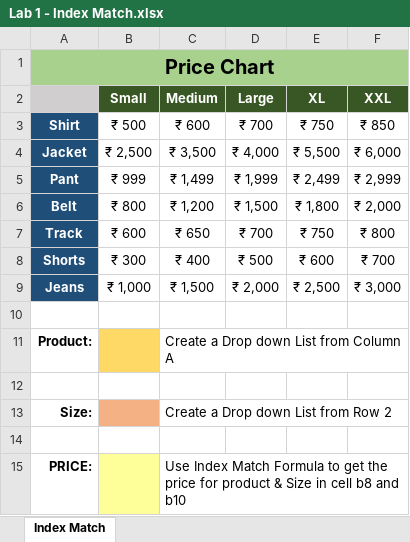
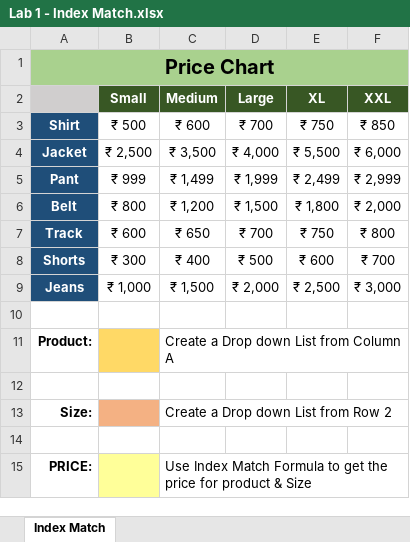
Before and after one commit to Deepsphere-AI/ExcelAssessments, an Excel workbook: Lab Assessment - 1/Lab 1 - Index Match.xlsx, sheet Index Match, drawn as a sheet; values as stored, in another font and other column widths than the file's, no borders; the diff names each change by its address in the sheet, - before the commit and + after, or states it on an @@ line.

Commit message:
updated

```diff
--- a/Lab Assessment - 1/Lab 1 - Index Match.xlsx (sheet Index Match)
+++ b/Lab Assessment - 1/Lab 1 - Index Match.xlsx (sheet Index Match)
-C15 (Medium): …& Size in cell b8 and b10
+C15 (Medium): …& Size
```
